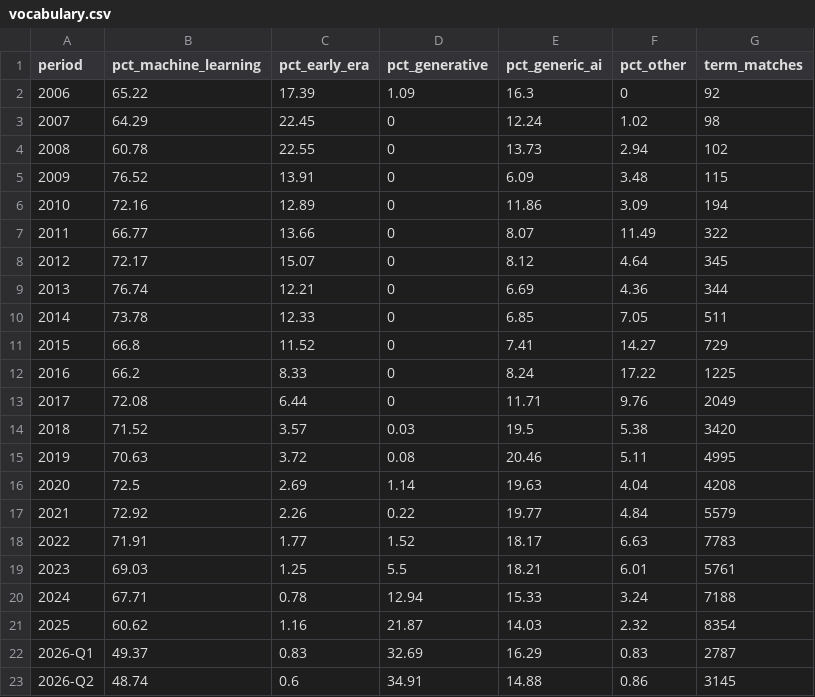
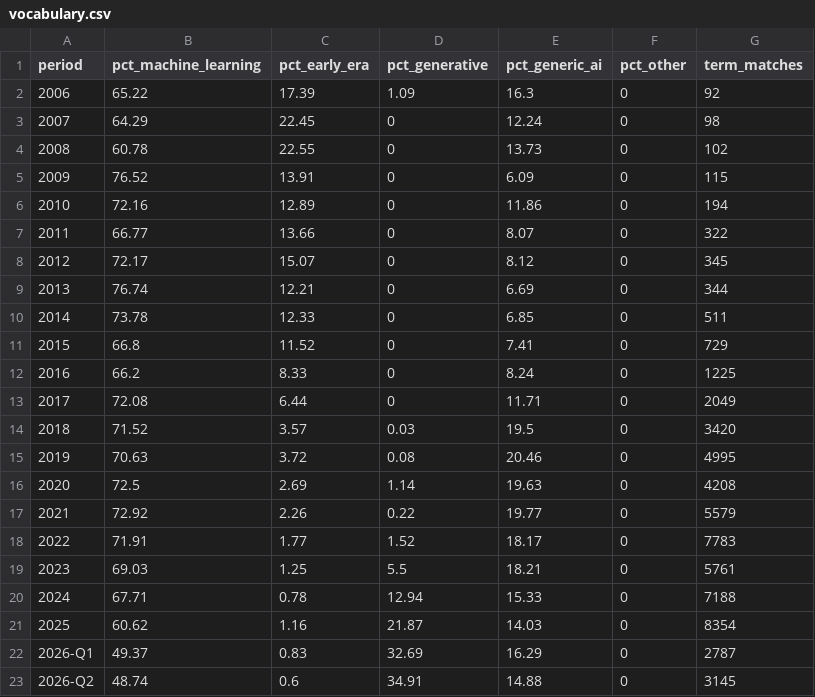
Before and after one commit to ai-econ-lab/ai-econ-lab.github.io, a CSV file: docs/assets/data/vocabulary.csv, drawn as a sheet.

```diff
--- a/docs/assets/data/vocabulary.csv
+++ b/docs/assets/data/vocabulary.csv
@@ -2,22 +2,22 @@ period,pct_machine_learning,pct_early_era,pct_generative,pct_generic_ai,pct_othe
 2006,65.22,17.39,1.09,16.3,0,92
-2007,64.29,22.45,0,12.24,1.02,98
-2008,60.78,22.55,0,13.73,2.94,102
-2009,76.52,13.91,0,6.09,3.48,115
-2010,72.16,12.89,0,11.86,3.09,194
-2011,66.77,13.66,0,8.07,11.49,322
-2012,72.17,15.07,0,8.12,4.64,345
-2013,76.74,12.21,0,6.69,4.36,344
-2014,73.78,12.33,0,6.85,7.05,511
-2015,66.8,11.52,0,7.41,14.27,729
-2016,66.2,8.33,0,8.24,17.22,1225
-2017,72.08,6.44,0,11.71,9.76,2049
-2018,71.52,3.57,0.03,19.5,5.38,3420
-2019,70.63,3.72,0.08,20.46,5.11,4995
-2020,72.5,2.69,1.14,19.63,4.04,4208
-2021,72.92,2.26,0.22,19.77,4.84,5579
-2022,71.91,1.77,1.52,18.17,6.63,7783
-2023,69.03,1.25,5.5,18.21,6.01,5761
-2024,67.71,0.78,12.94,15.33,3.24,7188
-2025,60.62,1.16,21.87,14.03,2.32,8354
-2026-Q1,49.37,0.83,32.69,16.29,0.83,2787
-2026-Q2,48.74,0.6,34.91,14.88,0.86,3145
+2007,64.29,22.45,0,12.24,0,98
+2008,60.78,22.55,0,13.73,0,102
+2009,76.52,13.91,0,6.09,0,115
+2010,72.16,12.89,0,11.86,0,194
+2011,66.77,13.66,0,8.07,0,322
+2012,72.17,15.07,0,8.12,0,345
+2013,76.74,12.21,0,6.69,0,344
+2014,73.78,12.33,0,6.85,0,511
+2015,66.8,11.52,0,7.41,0,729
+2016,66.2,8.33,0,8.24,0,1225
+2017,72.08,6.44,0,11.71,0,2049
+2018,71.52,3.57,0.03,19.5,0,3420
+2019,70.63,3.72,0.08,20.46,0,4995
+2020,72.5,2.69,1.14,19.63,0,4208
+2021,72.92,2.26,0.22,19.77,0,5579
+2022,71.91,1.77,1.52,18.17,0,7783
+2023,69.03,1.25,5.5,18.21,0,5761
+2024,67.71,0.78,12.94,15.33,0,7188
+2025,60.62,1.16,21.87,14.03,0,8354
+2026-Q1,49.37,0.83,32.69,16.29,0,2787
+2026-Q2,48.74,0.6,34.91,14.88,0,3145
```
Also changed, not shown: 7 other files.
